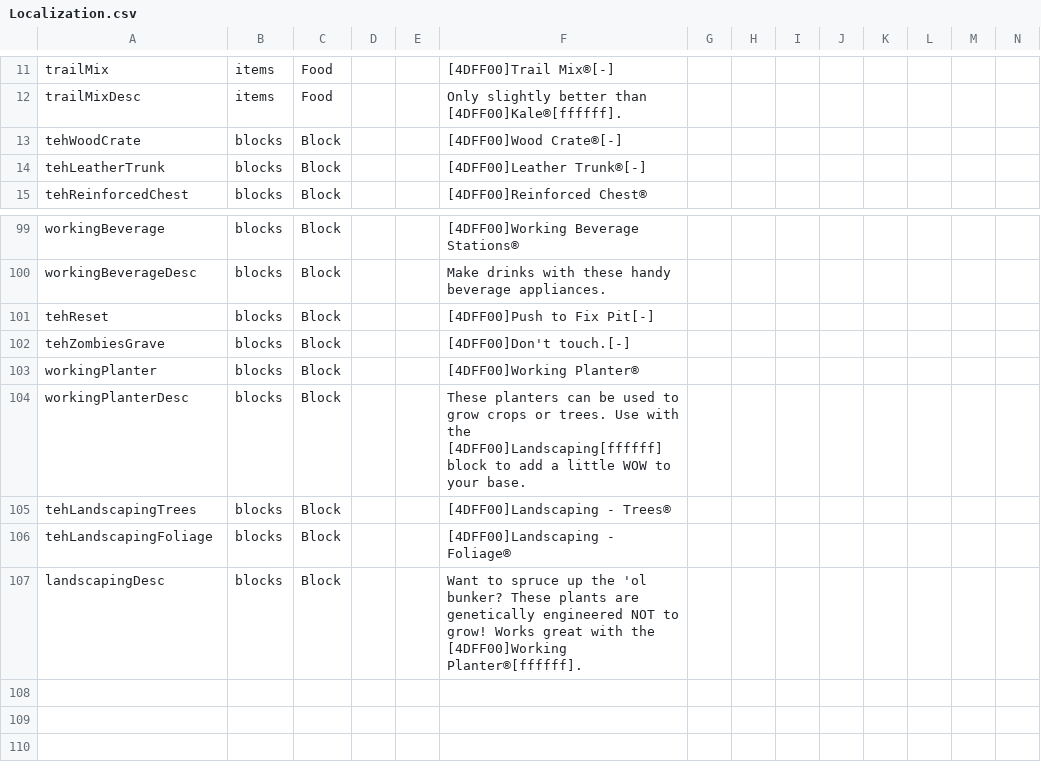
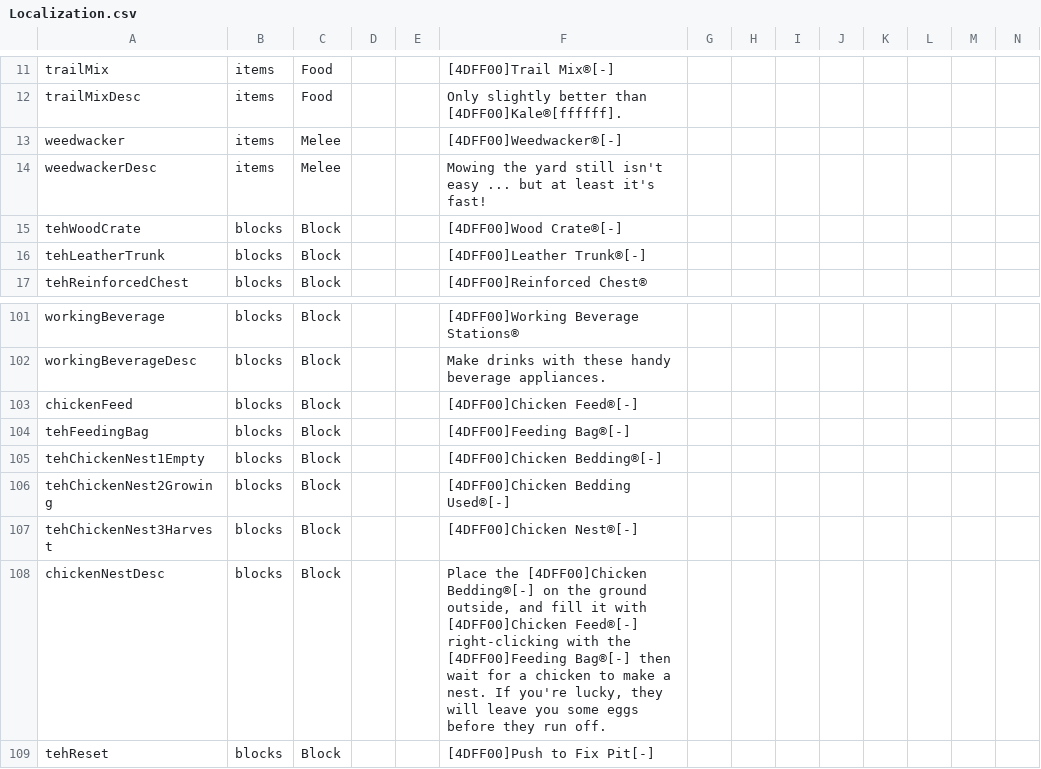
Before and after one commit to TehKarmah/TehMod_V3, a CSV file: config/Localization.csv, drawn as a sheet; only a part is shown, gaps mark what is left out; the shorter side is filled out with more unchanged rows; rows hold the shown columns only; the diff names each change by its address in the sheet, - before the commit and + after, or states it on an @@ line.

```diff
--- a/config/Localization.csv
+++ b/config/Localization.csv
+row 13: weedwacker | items | Melee |  |  | [4DFF00]Weedwacker®[-]
+row 14: weedwackerDesc | items | Melee |  |  | Mowing the yard still isn't easy ... but at least it's fast!
+row 103: chickenFeed | blocks | Block |  |  | [4DFF00]Chicken Feed®[-]
+row 104: tehFeedingBag | blocks | Block |  |  | [4DFF00]Feeding Bag®[-]
+row 105: tehChickenNest1Empty | blocks | Block |  |  | [4DFF00]Chicken Bedding®[-]
+row 106: tehChickenNest2Growing | blocks | Block |  |  | [4DFF00]Chicken Bedding Used®[-]
+row 107: tehChickenNest3Harvest | blocks | Block |  |  | [4DFF00]Chicken Nest®[-]
+row 108: chickenNestDesc | blocks | Block |  |  | Place the [4DFF00]Chicken Bedding®[-] on the ground outside, and fill it with [4DFF00]Chicken Feed®[-] right-clicking with the [4DFF00]Feeding Bag®[-] then wait for a chicken to make a nest. If you're lucky, they will leave you some eggs before they run off.
```
Also changed, not shown: 3 other files.
